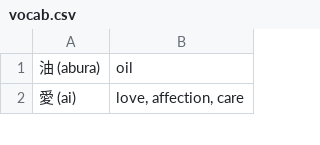
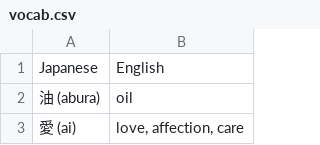
Before and after one commit to sarahhcodes/text-to-csv, a CSV file: vocab.csv, drawn as a sheet; only a part is shown.

```diff
--- a/vocab.csv
+++ b/vocab.csv
@@ -1 +1,2 @@
+Japanese,English
 油 (abura),oil
```
Also changed, not shown: 1 other file.
